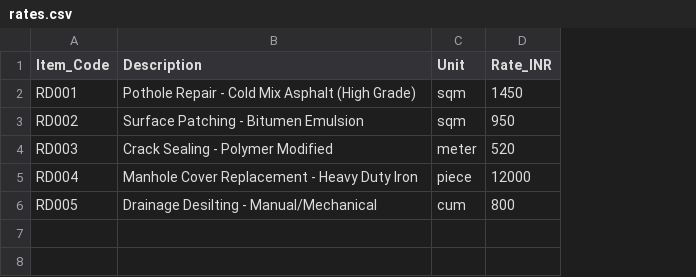
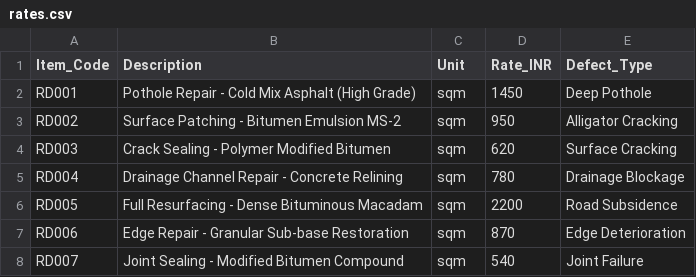
Before and after one commit to loke2006/InfraPulse-ET-Hackathon, a CSV file: rates.csv, drawn as a sheet; the diff names each change by its address in the sheet, - before the commit and + after, or states it on an @@ line.

Commit message:
changes to rates csv

```diff
--- a/rates.csv
+++ b/rates.csv
+column E (Defect_Type), rows 2-6: Deep Pothole | Alligator Cracking | Surface Cracking | Drainage Blockage | Road Subsidence
-B3 (Description): Surface Patching - Bitumen Emulsion
+B3 (Description): Surface Patching - Bitumen Emulsion MS-2
-B4 (Description): Crack Sealing - Polymer Modified
+B4 (Description): Crack Sealing - Polymer Modified Bitumen
-C4 (Unit): meter
+C4 (Unit): sqm
-D4 (Rate_INR): 520
+D4 (Rate_INR): 620
-B5 (Description): Manhole Cover Replacement - Heavy Duty Iron
+B5 (Description): Drainage Channel Repair - Concrete Relining
-C5 (Unit): piece
+C5 (Unit): sqm
-D5 (Rate_INR): 12000
+D5 (Rate_INR): 780
-B6 (Description): Drainage Desilting - Manual/Mechanical
+B6 (Description): Full Resurfacing - Dense Bituminous Macadam
-C6 (Unit): cum
+C6 (Unit): sqm
-D6 (Rate_INR): 800
+D6 (Rate_INR): 2200
+row 7: RD006 | Edge Repair - Granular Sub-base Restoration | sqm | 870 | Edge Deterioration
+row 8: RD007 | Joint Sealing - Modified Bitumen Compound | sqm | 540 | Joint Failure
```
Also changed, not shown: 1 other file.
